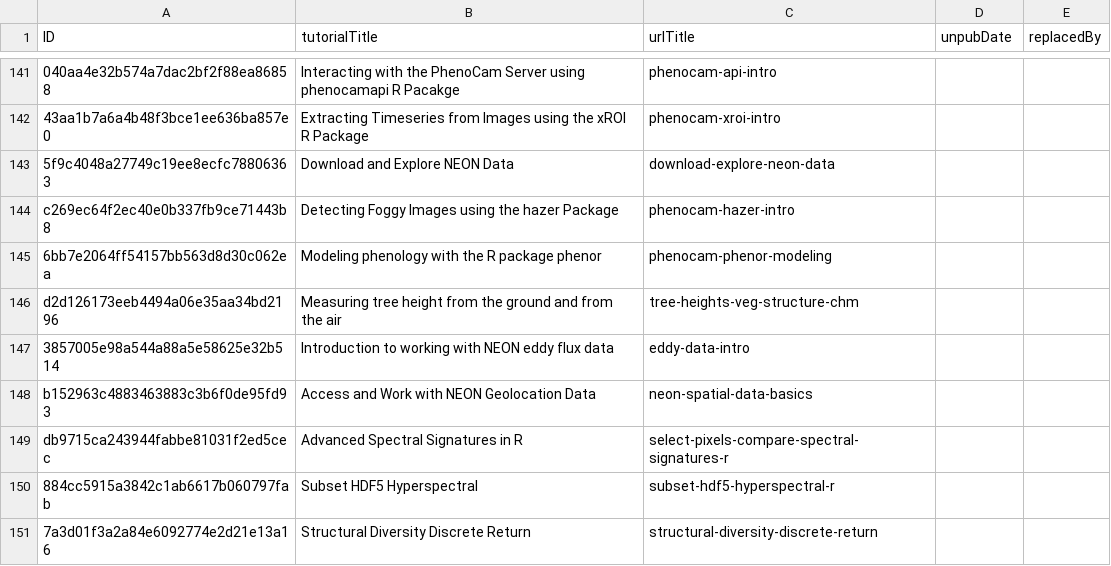
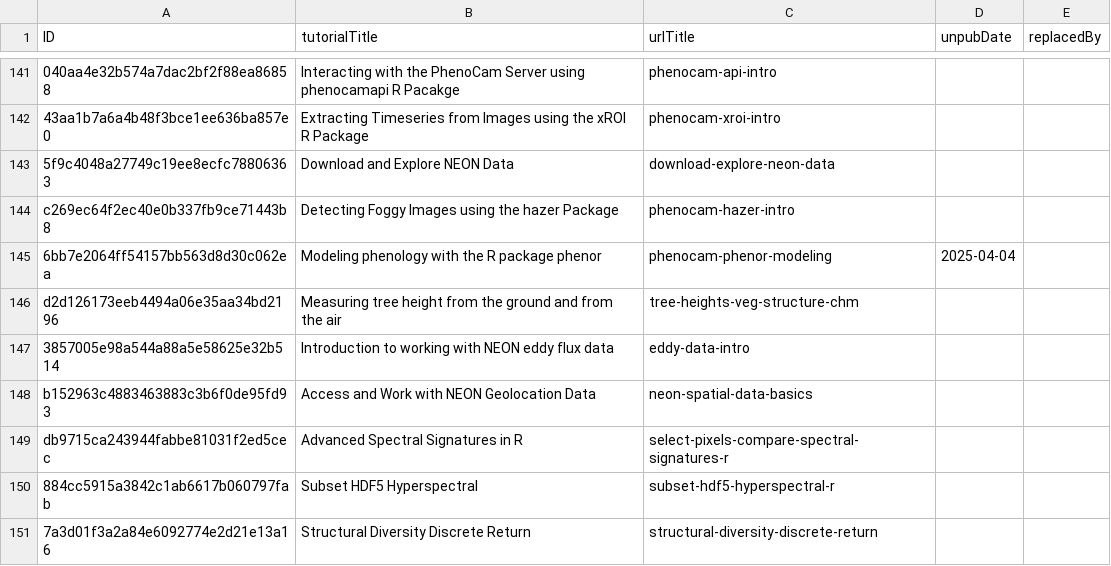
Before and after one commit to NEONScience/NEON-Data-Skills, a CSV file: processing_code/TutorialUniqueIDRecord.csv, drawn as a sheet; only a part is shown, gaps mark what is left out; the diff names each change by its address in the sheet, - before the commit and + after, or states it on an @@ line.

Commit message:
add unPub date to Modeling phenology tutorial

```diff
--- a/processing_code/TutorialUniqueIDRecord.csv
+++ b/processing_code/TutorialUniqueIDRecord.csv
-D145 (unpubDate): (empty)
+D145 (unpubDate): 2025-04-04
```
